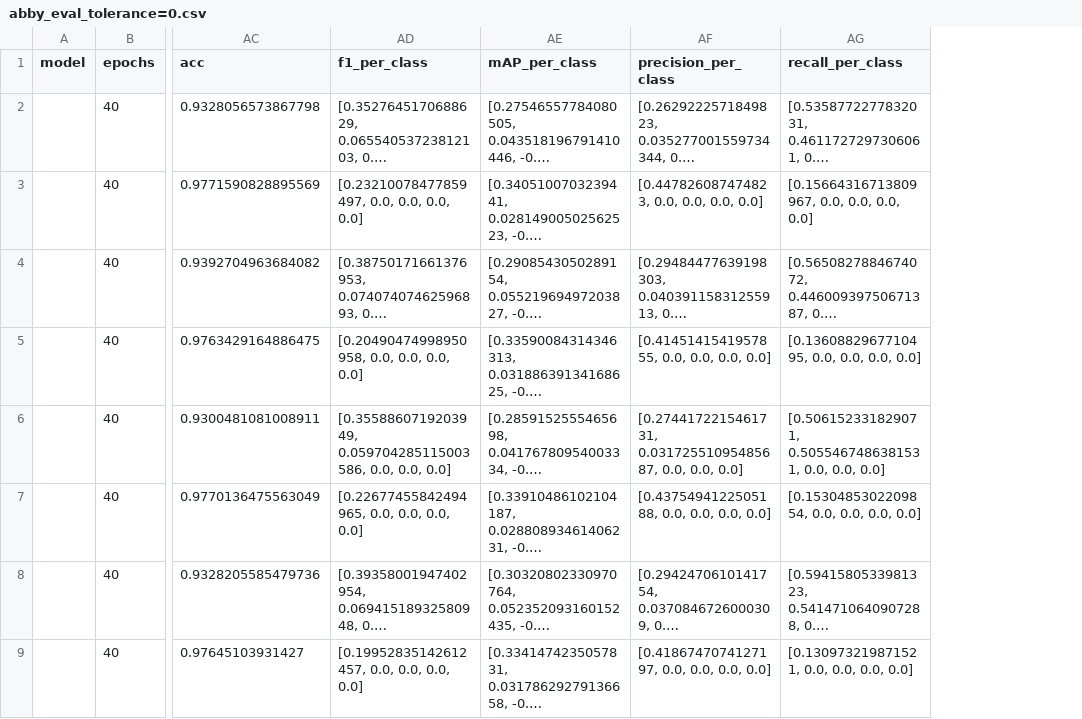
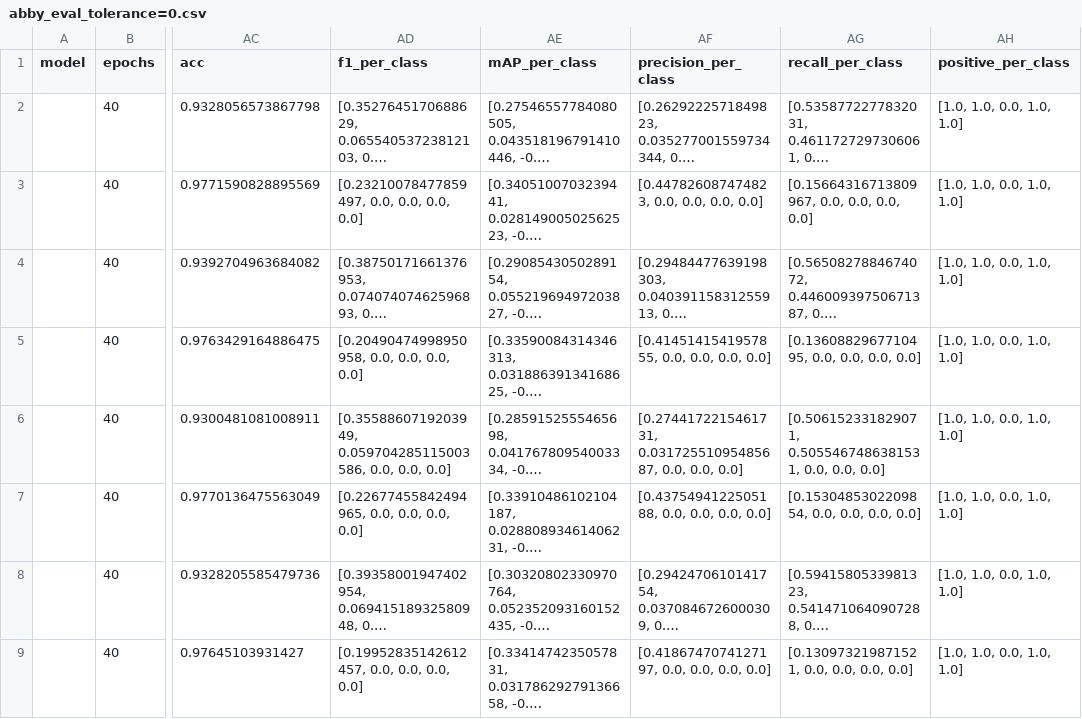
Before and after one commit to JeromeTH/fish-benchmark, a CSV file: results/abby_eval_tolerance=0.csv, drawn as a sheet; only a part is shown, gaps mark what is left out; long unchanged cells end in …; the diff names each change by its address in the sheet, - before the commit and + after, or states it on an @@ line.

```diff
--- a/results/abby_eval_tolerance=0.csv
+++ b/results/abby_eval_tolerance=0.csv
+column AH (positive_per_class), rows 2-9: all [1.0, 1.0, 0.0, 1.0, 1.0]
```
Also changed, not shown: results/abby_eval_tolerance=1.csv, results/abby_eval_tolerance=3.csv, 4 other files.
